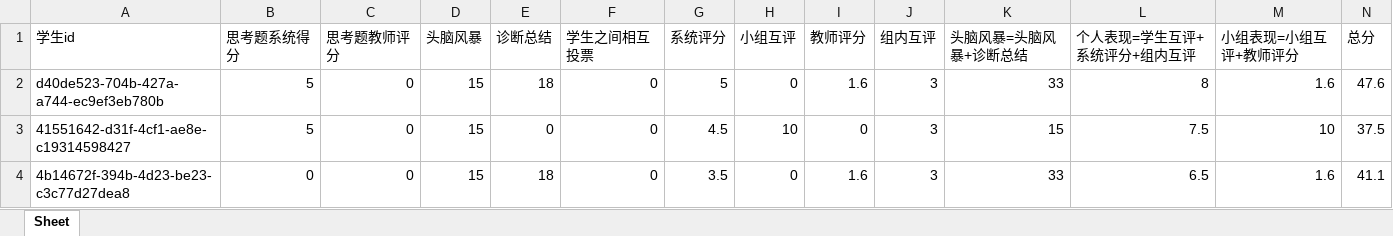
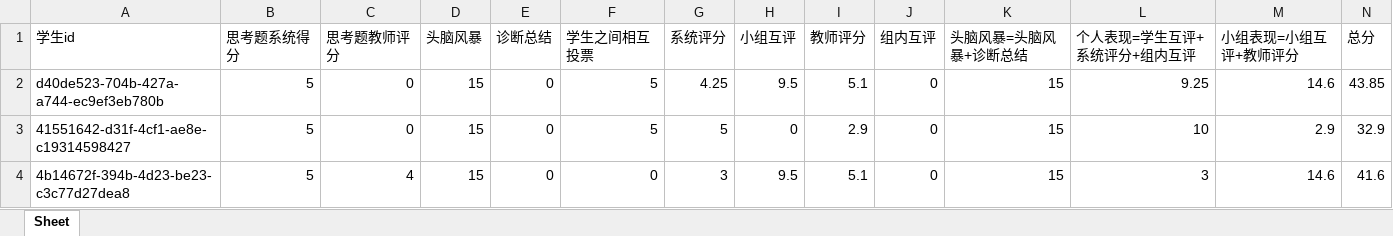
Before and after one commit to circledian/mykesgo, an Excel workbook: Brain_test/write.xlsx, sheet Sheet, drawn as a sheet; only a part is shown; values as stored, in another font and other column widths than the file's, no borders; the diff covers the shown part only; the diff names each change by its address in the sheet, - before the commit and + after, or states it on an @@ line.

```diff
--- a/Brain_test/write.xlsx (sheet Sheet)
+++ b/Brain_test/write.xlsx (sheet Sheet)
-E2 (诊断总结): 18
+E2 (诊断总结): 0
-F2:F3 (学生之间相互投票): 0
+F2:F3 (学生之间相互投票): 5
-G2 (系统评分): 5
+G2 (系统评分): 4.25
-H2 (小组互评): 0
+H2 (小组互评): 9.5
-I2 (教师评分): 1.6
+I2 (教师评分): 5.1
-J2:J4 (组内互评): 3
+J2:J4 (组内互评): 0
-K2 (头脑风暴=头脑风暴+诊断总结): 33
+K2 (头脑风暴=头脑风暴+诊断总结): 15
-L2 (个人表现=学生互评+系统评分+组内互评): 8
+L2 (个人表现=学生互评+系统评分+组内互评): 9.25
-M2 (小组表现=小组互评+教师评分): 1.6
+M2 (小组表现=小组互评+教师评分): 14.6
-N2 (总分): 47.6
+N2 (总分): 43.85
-G3 (系统评分): 4.5
+G3 (系统评分): 5
-H3 (小组互评): 10
+H3 (小组互评): 0
-I3 (教师评分): 0
+I3 (教师评分): 2.9
-L3 (个人表现=学生互评+系统评分+组内互评): 7.5
+L3 (个人表现=学生互评+系统评分+组内互评): 10
-M3 (小组表现=小组互评+教师评分): 10
+M3 (小组表现=小组互评+教师评分): 2.9
-N3 (总分): 37.5
+N3 (总分): 32.9
-B4 (思考题系统得分): 0
+B4 (思考题系统得分): 5
-C4 (思考题教师评分): 0
+C4 (思考题教师评分): 4
-E4 (诊断总结): 18
+E4 (诊断总结): 0
-G4 (系统评分): 3.5
+G4 (系统评分): 3
-H4 (小组互评): 0
+H4 (小组互评): 9.5
-I4 (教师评分): 1.6
+I4 (教师评分): 5.1
-K4 (头脑风暴=头脑风暴+诊断总结): 33
+K4 (头脑风暴=头脑风暴+诊断总结): 15
-L4 (个人表现=学生互评+系统评分+组内互评): 6.5
+L4 (个人表现=学生互评+系统评分+组内互评): 3
-M4 (小组表现=小组互评+教师评分): 1.6
+M4 (小组表现=小组互评+教师评分): 14.6
-N4 (总分): 41.1
+N4 (总分): 41.6
```
Also changed, not shown: 53 edited cells elsewhere in this sheet, 4 other files.
